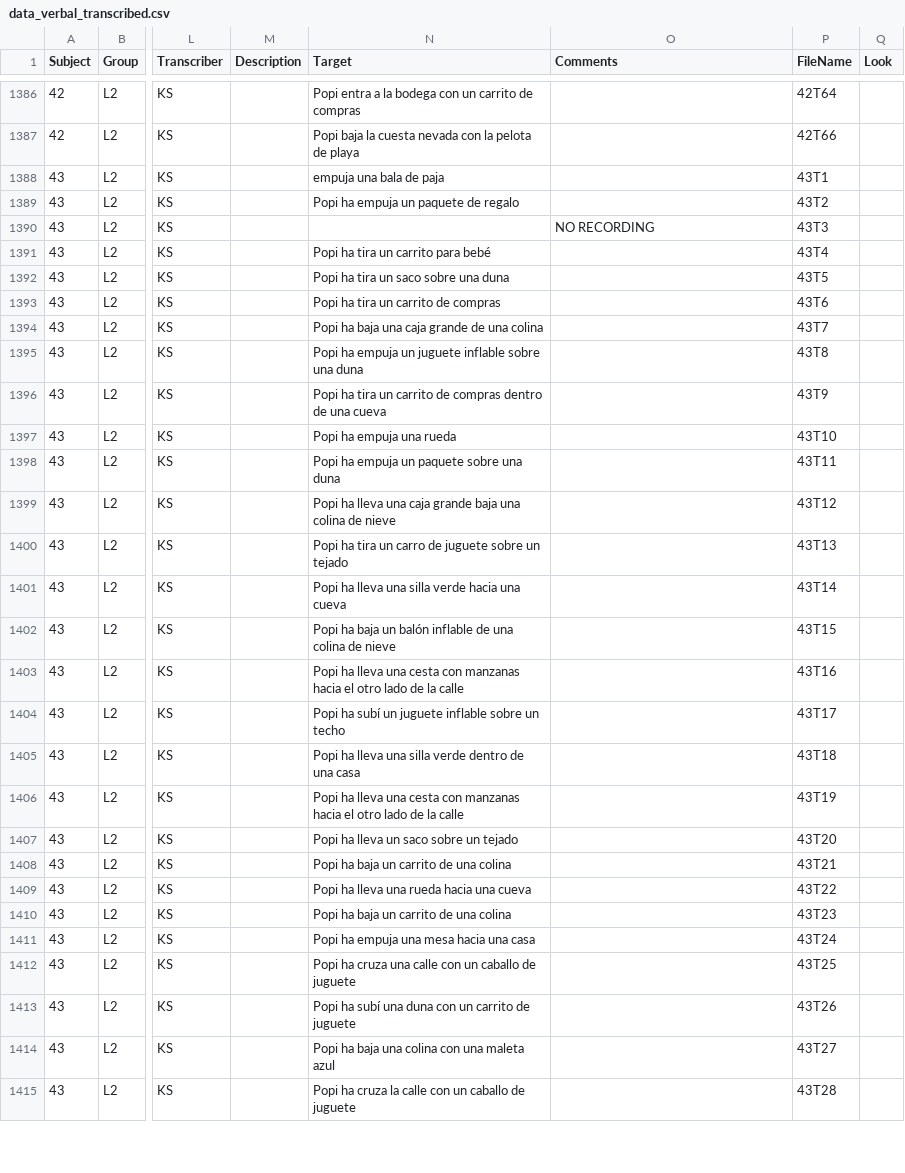
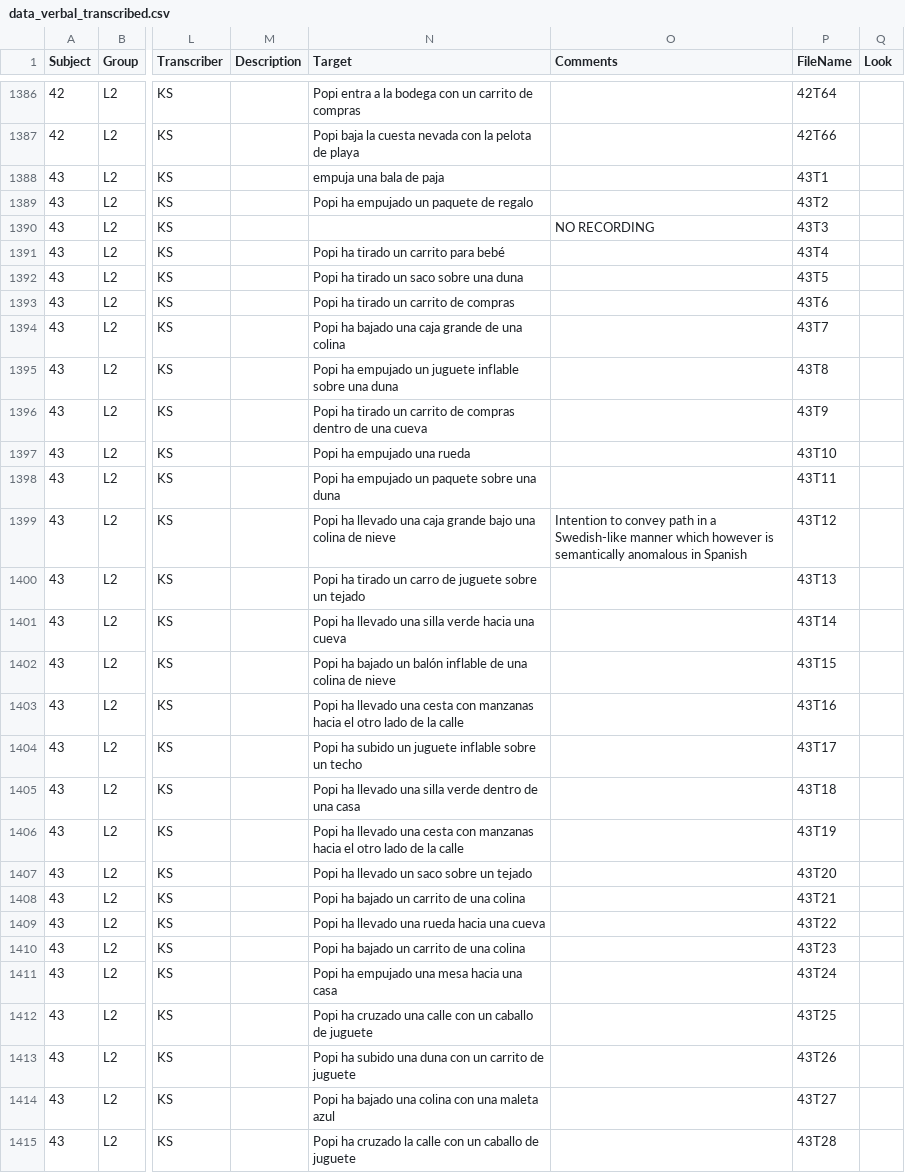
Before and after one commit to montero-melis/L2_motion_lexicalisation_priming, a CSV file: data/data_verbal_transcribed.csv, drawn as a sheet; only a part is shown, gaps mark what is left out; the diff covers the shown part only; the diff names each change by its address in the sheet, - before the commit and + after, or states it on an @@ line.

```diff
--- a/data/data_verbal_transcribed.csv
+++ b/data/data_verbal_transcribed.csv
-N1389 (Target): Popi ha empuja un paquete de regalo
+N1389 (Target): Popi ha empujado un paquete de regalo
-N1391 (Target): Popi ha tira un carrito para bebé
+N1391 (Target): Popi ha tirado un carrito para bebé
-N1392 (Target): Popi ha tira un saco sobre una duna
+N1392 (Target): Popi ha tirado un saco sobre una duna
-N1393 (Target): Popi ha tira un carrito de compras
+N1393 (Target): Popi ha tirado un carrito de compras
-N1394 (Target): Popi ha baja una caja grande de una colina
+N1394 (Target): Popi ha bajado una caja grande de una colina
-N1395 (Target): Popi ha empuja un juguete…
+N1395 (Target): Popi ha empujado un juguete…
-N1396 (Target): Popi ha tira un carrito…
+N1396 (Target): Popi ha tirado un carrito…
-N1397 (Target): Popi ha empuja una rueda
+N1397 (Target): Popi ha empujado una rueda
-N1398 (Target): Popi ha empuja un paquete sobre una duna
+N1398 (Target): Popi ha empujado un paquete sobre una duna
-N1399 (Target): Popi ha lleva una caja grande baja una colina…
+N1399 (Target): Popi ha llevado una caja grande bajo una colina…
-O1399 (Comments): (empty)
+O1399 (Comments): Intention to convey path in a Swedish-like manner which however is semantically anomalous in Spanish
-N1400 (Target): Popi ha tira un carro…
+N1400 (Target): Popi ha tirado un carro…
-N1401 (Target): Popi ha lleva una silla…
+N1401 (Target): Popi ha llevado una silla…
-N1402 (Target): Popi ha baja un balón…
+N1402 (Target): Popi ha bajado un balón…
-N1403 (Target): Popi ha lleva una cesta…
+N1403 (Target): Popi ha llevado una cesta…
-N1404 (Target): Popi ha subí un juguete…
+N1404 (Target): Popi ha subido un juguete…
-N1405 (Target): Popi ha lleva una silla…
+N1405 (Target): Popi ha llevado una silla…
-N1406 (Target): Popi ha lleva una cesta…
+N1406 (Target): Popi ha llevado una cesta…
-N1407 (Target): Popi ha lleva un saco sobre un tejado
+N1407 (Target): Popi ha llevado un saco sobre un tejado
-N1408 (Target): Popi ha baja un carrito de una colina
+N1408 (Target): Popi ha bajado un carrito de una colina
-N1409 (Target): Popi ha lleva una rueda hacia una cueva
+N1409 (Target): Popi ha llevado una rueda hacia una cueva
-N1410 (Target): Popi ha baja un carrito de una colina
+N1410 (Target): Popi ha bajado un carrito de una colina
-N1411 (Target): Popi ha empuja una mesa hacia una casa
+N1411 (Target): Popi ha empujado una mesa hacia una casa
-N1412 (Target): Popi ha cruza una calle…
+N1412 (Target): Popi ha cruzado una calle…
-N1413 (Target): Popi ha subí una duna…
+N1413 (Target): Popi ha subido una duna…
-N1414 (Target): Popi ha baja una colina con una maleta azul
+N1414 (Target): Popi ha bajado una colina con una maleta azul
-N1415 (Target): Popi ha cruza la calle…
+N1415 (Target): Popi ha cruzado la calle…
```
Also changed, not shown: 107 edited cells elsewhere in this file.
